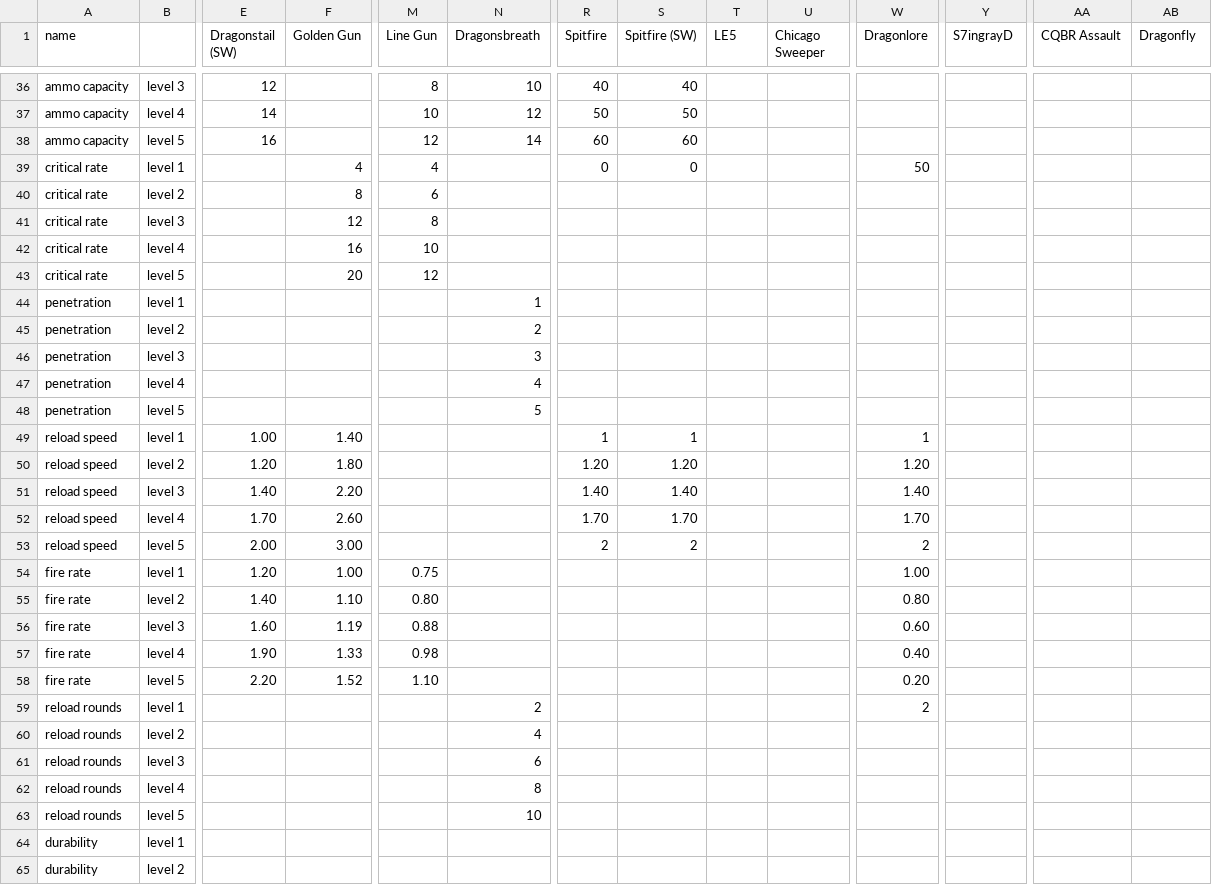
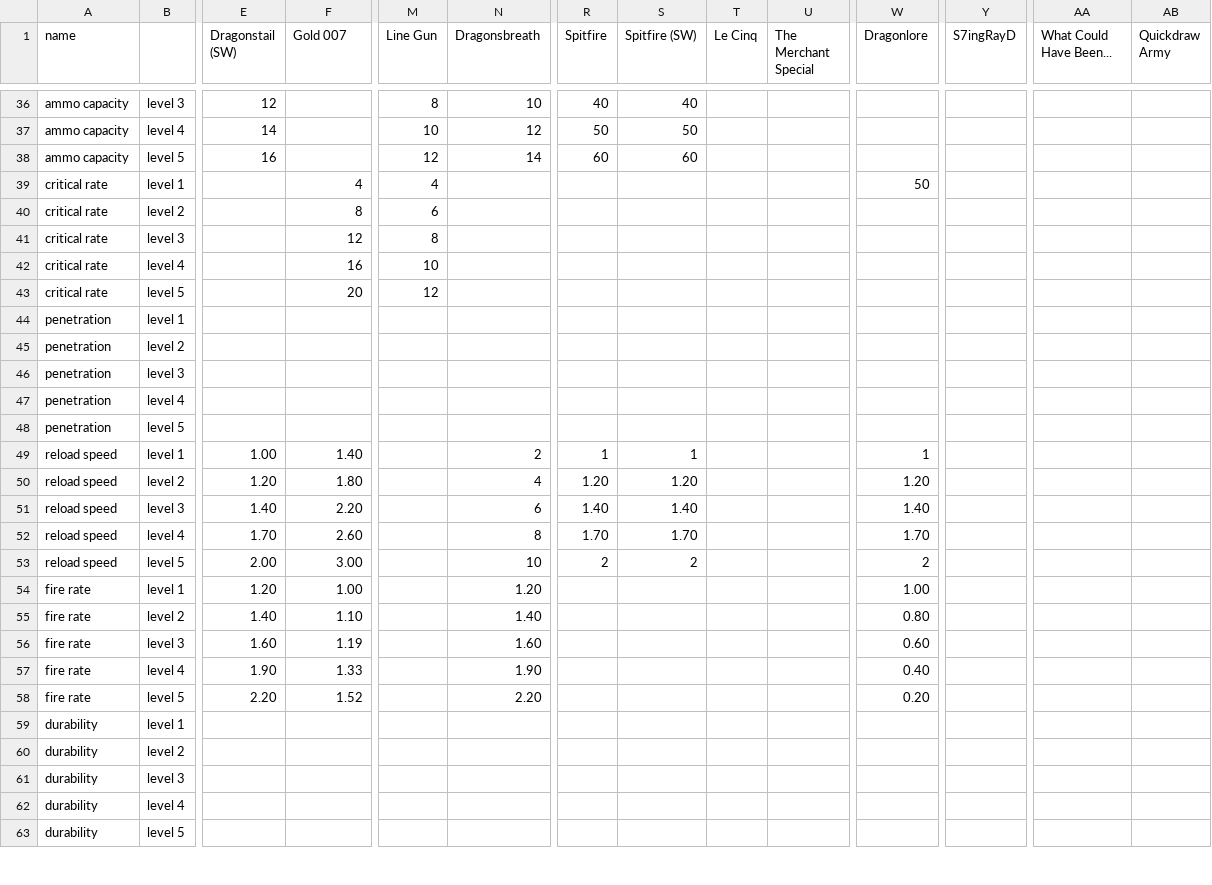
Before and after one commit to biorand/re4r, a CSV file: src/IntelOrca.Biohazard.BioRand.RE4R/data/wpbase.csv, drawn as a sheet; only a part is shown, gaps mark what is left out; the shorter side is filled out with more unchanged rows; removed rows and columns are numbered as before the commit, all else as after; rows hold the shown columns only; the diff covers the shown part only; the diff names each change by its address in the sheet, - before the commit and + after, or states it on an @@ line.

```diff
--- a/src/IntelOrca.Biohazard.BioRand.RE4R/data/wpbase.csv
+++ b/src/IntelOrca.Biohazard.BioRand.RE4R/data/wpbase.csv
-F1: Golden Gun
+F1: Gold 007
-T1: LE5
+T1: Le Cinq
-U1: Chicago Sweeper
+U1: The Merchant Special
-Y1: S7ingrayD
+Y1: S7ingRayD
-AA1: CQBR Assault
+AA1: What Could Have Been...
-AB1: Dragonfly
+AB1: Quickdraw Army
-R39 (Spitfire): 0
+R39 (Spitfire): (empty)
-S39 (Spitfire (SW)): 0
+S39 (Spitfire (SW)): (empty)
-N44 (Dragonsbreath): 1
+N44 (Dragonsbreath): (empty)
-N45 (Dragonsbreath): 2
+N45 (Dragonsbreath): (empty)
-N46 (Dragonsbreath): 3
+N46 (Dragonsbreath): (empty)
-N47 (Dragonsbreath): 4
+N47 (Dragonsbreath): (empty)
-N48 (Dragonsbreath): 5
+N48 (Dragonsbreath): (empty)
-N49 (Dragonsbreath): (empty)
+N49 (Dragonsbreath): 2
-N50 (Dragonsbreath): (empty)
+N50 (Dragonsbreath): 4
-N51 (Dragonsbreath): (empty)
+N51 (Dragonsbreath): 6
-N52 (Dragonsbreath): (empty)
+N52 (Dragonsbreath): 8
-N53 (Dragonsbreath): (empty)
+N53 (Dragonsbreath): 10
-M54 (Line Gun): 0.75
+M54 (Line Gun): (empty)
-N54 (Dragonsbreath): (empty)
+N54 (Dragonsbreath): 1.20
-M55 (Line Gun): 0.80
+M55 (Line Gun): (empty)
-N55 (Dragonsbreath): (empty)
+N55 (Dragonsbreath): 1.40
-M56 (Line Gun): 0.88
+M56 (Line Gun): (empty)
-N56 (Dragonsbreath): (empty)
+N56 (Dragonsbreath): 1.60
-M57 (Line Gun): 0.98
+M57 (Line Gun): (empty)
-N57 (Dragonsbreath): (empty)
+N57 (Dragonsbreath): 1.90
-M58 (Line Gun): 1.10
+M58 (Line Gun): (empty)
-N58 (Dragonsbreath): (empty)
+N58 (Dragonsbreath): 2.20
-row 59: reload rounds | level 1 |  |  |  | 2 |  |  |  |  | 2
-row 60: reload rounds | level 2 |  |  |  | 4
-row 61: reload rounds | level 3 |  |  |  | 6
-row 62: reload rounds | level 4 |  |  |  | 8
-row 63: reload rounds | level 5 |  |  |  | 10
```
Also changed, not shown: 6 added rows and 146 edited cells elsewhere in this file, src/IntelOrca.Biohazard.BioRand.RE4R/data/wpstats.csv, 2 other files.
